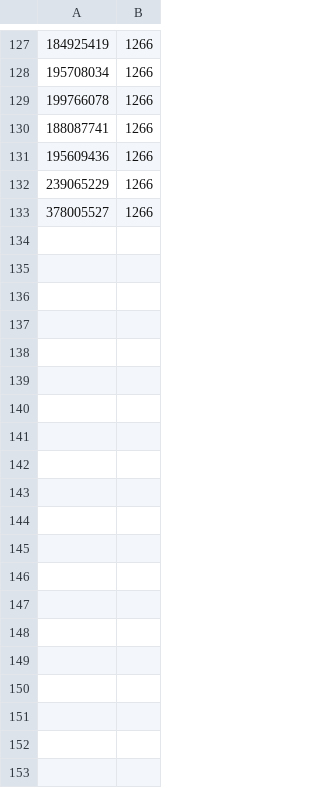
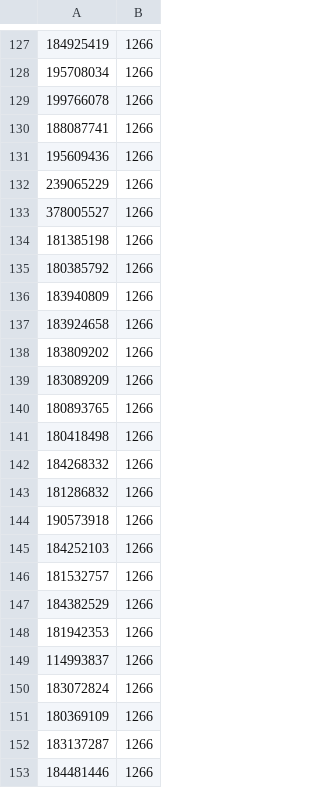
Before and after one commit to MustafaZ9/autokgc, a CSV file: lod.csv, drawn as a sheet; only a part is shown, gaps mark what is left out; the diff covers the shown part only; the diff names each change by its address in the sheet, - before the commit and + after, or states it on an @@ line.

Commit message:
Add multiple entries to lod.csv

```diff
--- a/lod.csv
+++ b/lod.csv
+row 134: 181385198 | 1266
+row 135: 180385792 | 1266
+row 136: 183940809 | 1266
+row 137: 183924658 | 1266
+row 138: 183809202 | 1266
+row 139: 183089209 | 1266
+row 140: 180893765 | 1266
+row 141: 180418498 | 1266
+row 142: 184268332 | 1266
+row 143: 181286832 | 1266
+row 144: 190573918 | 1266
+row 145: 184252103 | 1266
+row 146: 181532757 | 1266
+row 147: 184382529 | 1266
+row 148: 181942353 | 1266
+row 149: 114993837 | 1266
+row 150: 183072824 | 1266
+row 151: 180369109 | 1266
+row 152: 183137287 | 1266
+row 153: 184481446 | 1266
```
Also changed, not shown: 78 added rows elsewhere in this file.
